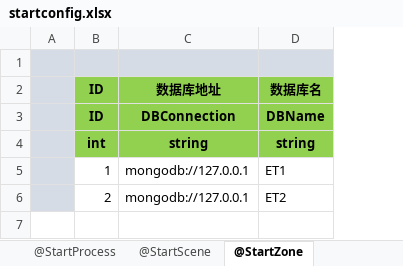
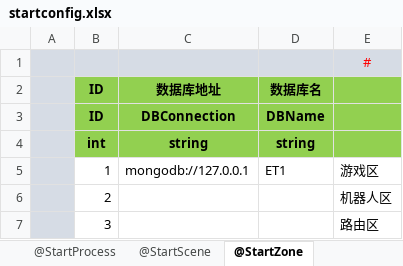
Before and after one commit to pppppap/MET, an Excel workbook: Unity/Assets/Config/Excel/StartConfig/Localhost/startconfig.xlsx, sheet @StartZone, drawn as a sheet; values as stored, in another font and other column widths than the file's, no borders; removed rows and columns are numbered as before the commit, all else as after; the diff names each change by its address in the sheet, - before the commit and + after, or states it on an @@ line.

```diff
--- a/Unity/Assets/Config/Excel/StartConfig/Localhost/startconfig.xlsx (sheet @StartZone)
+++ b/Unity/Assets/Config/Excel/StartConfig/Localhost/startconfig.xlsx (sheet @StartZone)
+column E, rows 1-5: # |  |  |  | 游戏区
-row 6:  | 2 | mongodb://127.0.0.1 | ET2
+row 6:  | 2 |  |  | 机器人区
+row 7:  | 3 |  |  | 路由区
```
Also changed, not shown: sheet @StartScene, sheet @StartProcess, sheet @StartMachine, 40 other files.
